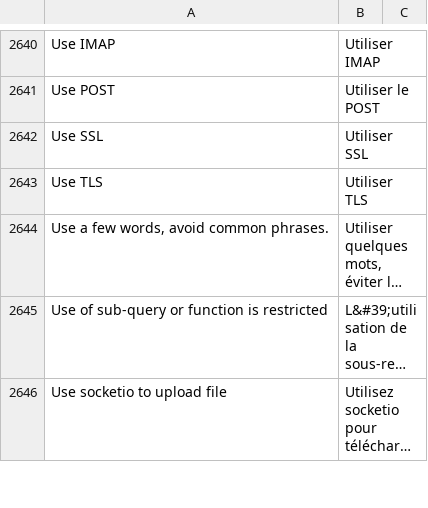
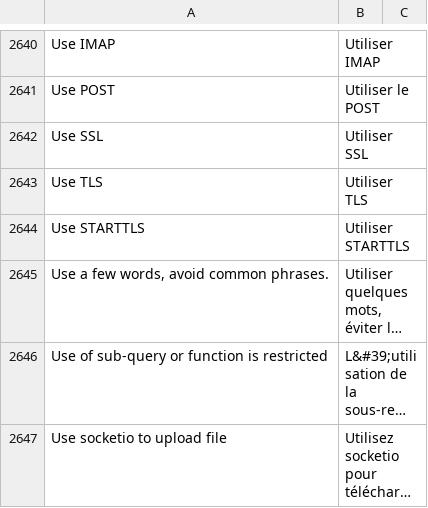
Before and after one commit to Dinext-pro/dinext_platform, a CSV file: frappe/translations/fr.csv, drawn as a sheet; only a part is shown, gaps mark what is left out; long unchanged cells end in …; the diff names each change by its address in the sheet, - before the commit and + after, or states it on an @@ line.

Commit message:
feat: STARTTLS authentication for IMAP (backport #17683) (#17881)

```diff
--- a/frappe/translations/fr.csv
+++ b/frappe/translations/fr.csv
+row 2644: Use STARTTLS | Utiliser STARTTLS
```
Also changed, not shown: 6 other files.
